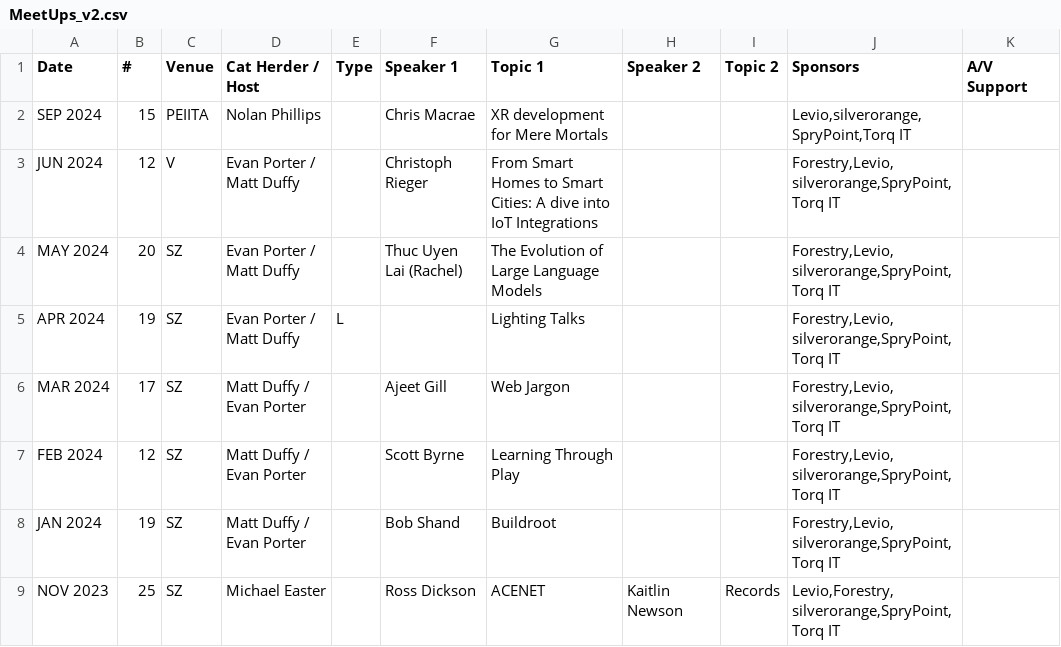
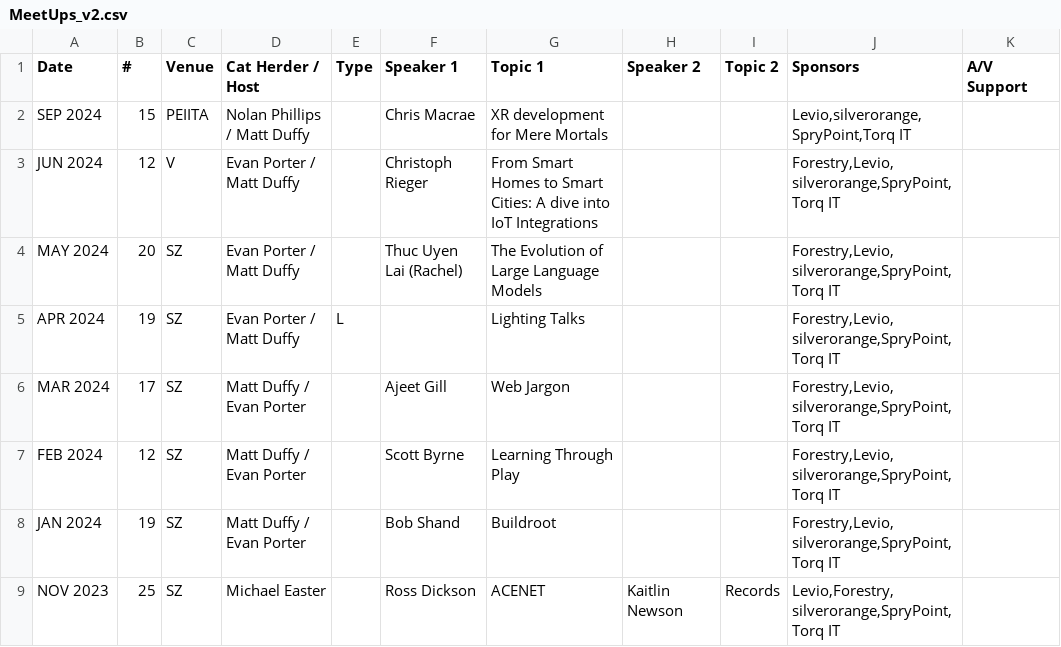
Before and after one commit to peidevs/Event_Resources, a CSV file: MeetUps_v2.csv, drawn as a sheet; only a part is shown; the diff names each change by its address in the sheet, - before the commit and + after, or states it on an @@ line.

Commit message:
incremental update Fri 13 Sep 2024 23:46:25 ADT

```diff
--- a/MeetUps_v2.csv
+++ b/MeetUps_v2.csv
-D2 (Cat Herder / Host): Nolan Phillips
+D2 (Cat Herder / Host): Nolan Phillips / Matt Duffy
```
